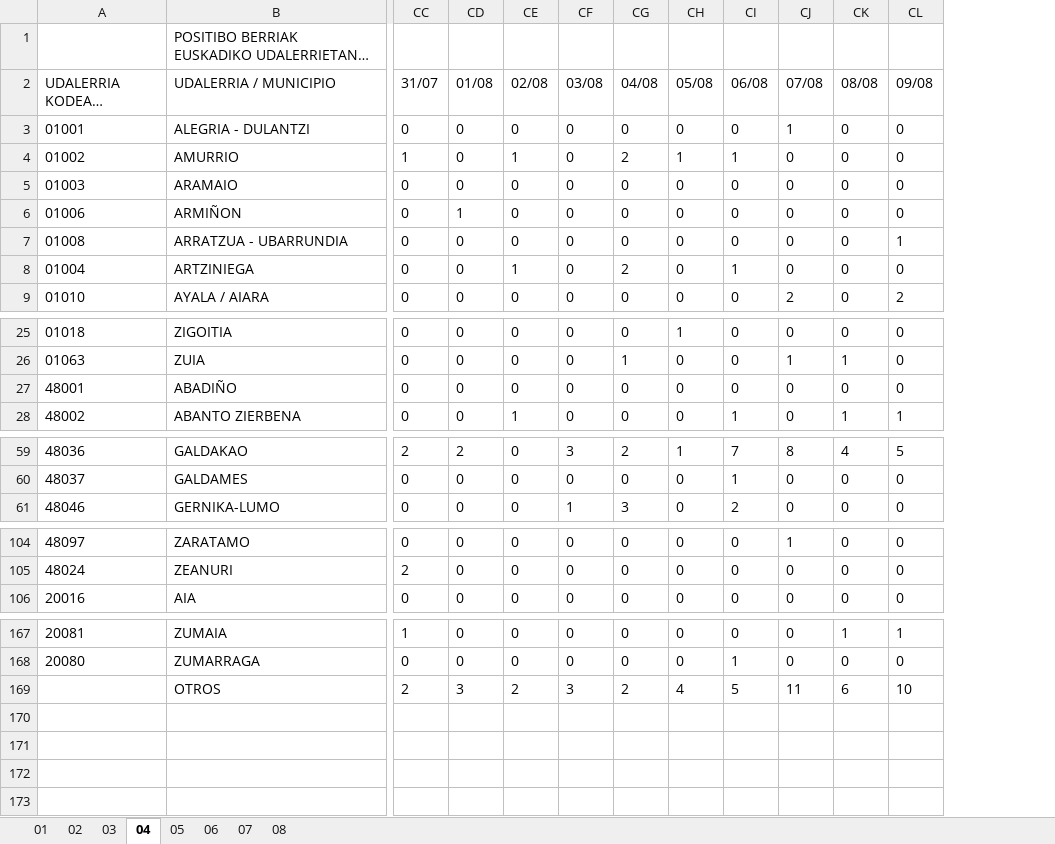
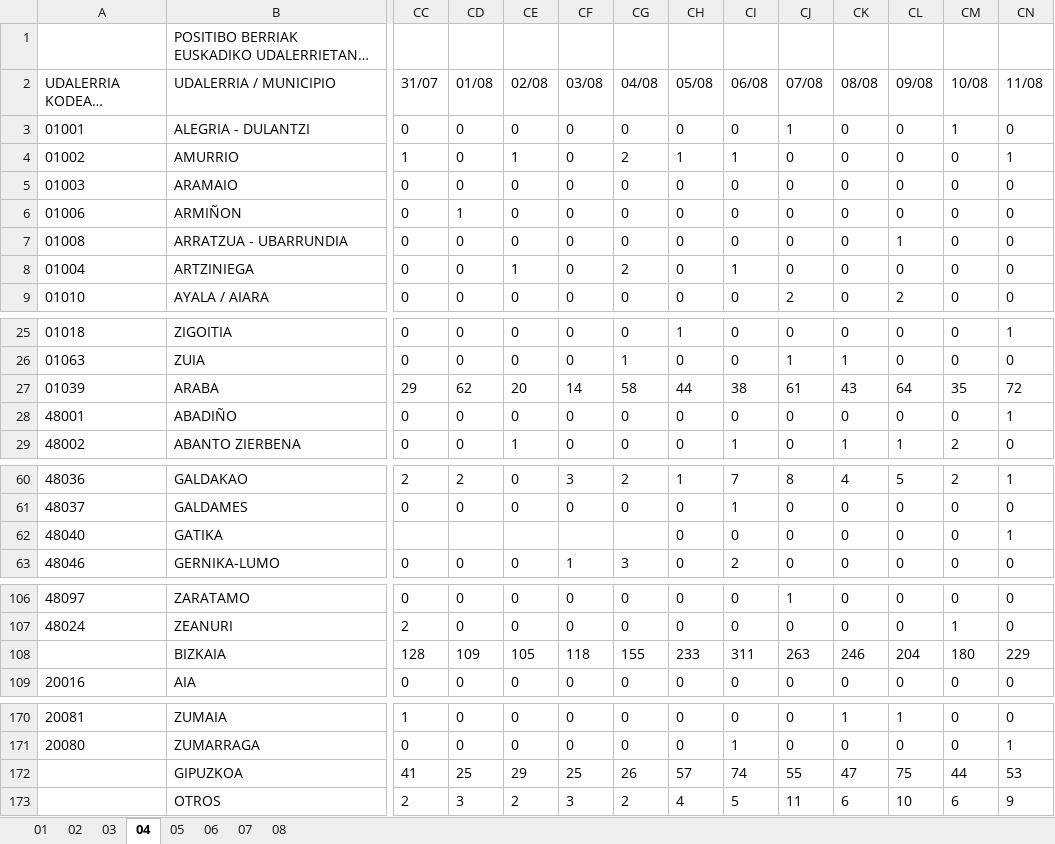
Before and after one commit to numeroteca/covid19, an Excel workbook: data/original/spain/euskadi/situacion-epidemiologica.xlsx, sheet 04, drawn as a sheet; only a part is shown, gaps mark what is left out; long unchanged cells end in …; values as stored, in another font and other column widths than the file's, no borders; rows hold the shown columns only; the diff names each change by its address in the sheet, - before the commit and + after, or states it on an @@ line.

```diff
--- a/data/original/spain/euskadi/situacion-epidemiologica.xlsx (sheet 04)
+++ b/data/original/spain/euskadi/situacion-epidemiologica.xlsx (sheet 04)
+column CM (10/08), rows 3-9: 1 | 0 | 0 | 0 | 0 | 0 | 0; rows 25-26: 0 | 0; rows 28-29: 0 | 2; rows 60-61: 2 | 0; row 63: 0; rows 106-107: 0 | 1; row 109: 0; rows 170-171: 0 | 0; row 173: 6
+column CN (11/08), rows 3-9: 0 | 1 | 0 | 0 | 0 | 0 | 0; rows 25-26: 1 | 0; rows 28-29: 1 | 0; rows 60-61: 1 | 0; row 63: 0; rows 106-107: 0 | 0; row 109: 0; rows 170-171: 0 | 1; row 173: 9
+row 27: 01039 | ARABA | 29 | 62 | 20 | 14 | 58 | 44 | 38 | 61 | 43 | 64 | 35 | 72
+row 62: 48040 | GATIKA |  |  |  |  |  | 0 | 0 | 0 | 0 | 0 | 0 | 1
+row 108:  | BIZKAIA | 128 | 109 | 105 | 118 | 155 | 233 | 311 | 263 | 246 | 204 | 180 | 229
+row 172:  | GIPUZKOA | 41 | 25 | 29 | 25 | 26 | 57 | 74 | 55 | 47 | 75 | 44 | 53
```
Also changed, not shown: sheet 07, sheet 06, sheet 03, sheet 01, sheet 08, sheet 02, 1 more sheet, data/original/spain/euskadi/datos-asistenciales.xlsx, 15 other files.
